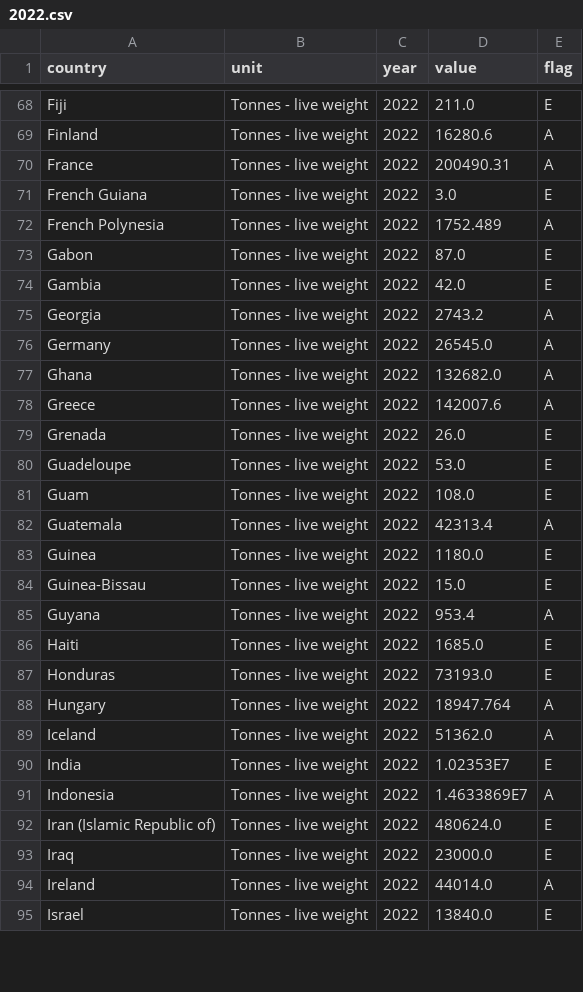
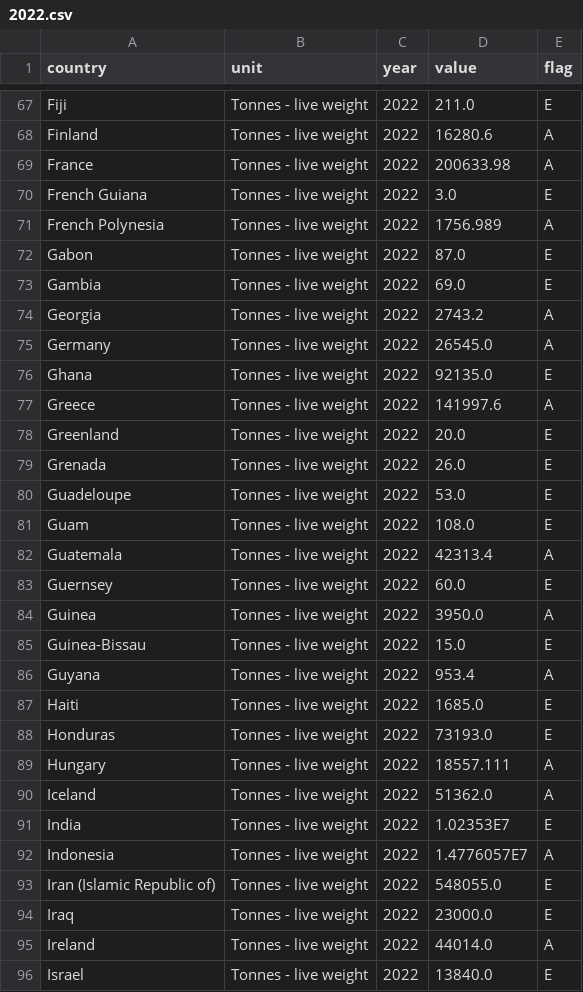
Before and after one commit to hshdhu/module_etl_project, a CSV file: output/fao_long_cleaned/2022.csv, drawn as a sheet; only a part is shown, gaps mark what is left out; the diff covers the shown part only.

```diff
--- a/output/fao_long_cleaned/2022.csv
+++ b/output/fao_long_cleaned/2022.csv
@@ -69,11 +68,12 @@ Fiji,Tonnes - live weight,2022,211.0,E
 Finland,Tonnes - live weight,2022,16280.6,A
-France,Tonnes - live weight,2022,200490.31,A
+France,Tonnes - live weight,2022,200633.98,A
 French Guiana,Tonnes - live weight,2022,3.0,E
-French Polynesia,Tonnes - live weight,2022,1752.489,A
+French Polynesia,Tonnes - live weight,2022,1756.989,A
 Gabon,Tonnes - live weight,2022,87.0,E
-Gambia,Tonnes - live weight,2022,42.0,E
+Gambia,Tonnes - live weight,2022,69.0,E
 Georgia,Tonnes - live weight,2022,2743.2,A
 Germany,Tonnes - live weight,2022,26545.0,A
-Ghana,Tonnes - live weight,2022,132682.0,A
-Greece,Tonnes - live weight,2022,142007.6,A
+Ghana,Tonnes - live weight,2022,92135.0,E
+Greece,Tonnes - live weight,2022,141997.6,A
+Greenland,Tonnes - live weight,2022,20.0,E
 Grenada,Tonnes - live weight,2022,26.0,E
@@ -82,3 +82,4 @@ Guam,Tonnes - live weight,2022,108.0,E
 Guatemala,Tonnes - live weight,2022,42313.4,A
-Guinea,Tonnes - live weight,2022,1180.0,E
+Guernsey,Tonnes - live weight,2022,60.0,E
+Guinea,Tonnes - live weight,2022,3950.0,A
 Guinea-Bissau,Tonnes - live weight,2022,15.0,E
@@ -87,7 +88,7 @@ Haiti,Tonnes - live weight,2022,1685.0,E
 Honduras,Tonnes - live weight,2022,73193.0,E
-Hungary,Tonnes - live weight,2022,18947.764,A
+Hungary,Tonnes - live weight,2022,18557.111,A
 Iceland,Tonnes - live weight,2022,51362.0,A
 India,Tonnes - live weight,2022,1.02353E7,E
-Indonesia,Tonnes - live weight,2022,1.4633869E7,A
-Iran (Islamic Republic of),Tonnes - live weight,2022,480624.0,E
+Indonesia,Tonnes - live weight,2022,1.4776057E7,A
+Iran (Islamic Republic of),Tonnes - live weight,2022,548055.0,E
 Iraq,Tonnes - live weight,2022,23000.0,E
```
Also changed, not shown: 2 added rows, 1 removed row and 70 edited cells elsewhere in this file, data_input/data_fao/aquaculture_data.csv, output/fao_long_cleaned/2018.csv, 10 other files.
